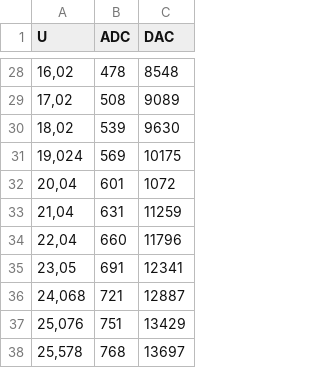
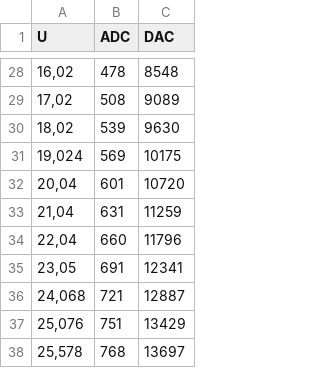
Before and after one commit to ralfgerlich/psu_p9530_panel, a CSV file: datasheets/voltageCalibrationData.csv, drawn as a sheet; only a part is shown, gaps mark what is left out.

Commit message:
Fix typo in voltage calibration data

```diff
--- a/datasheets/voltageCalibrationData.csv
+++ b/datasheets/voltageCalibrationData.csv
@@ -31,3 +31,3 @@ U,ADC,DAC
 "19,024",569,10175
-"20,04",601,1072
+"20,04",601,10720
 "21,04",631,11259
```
Also changed, not shown: 2 other files.
